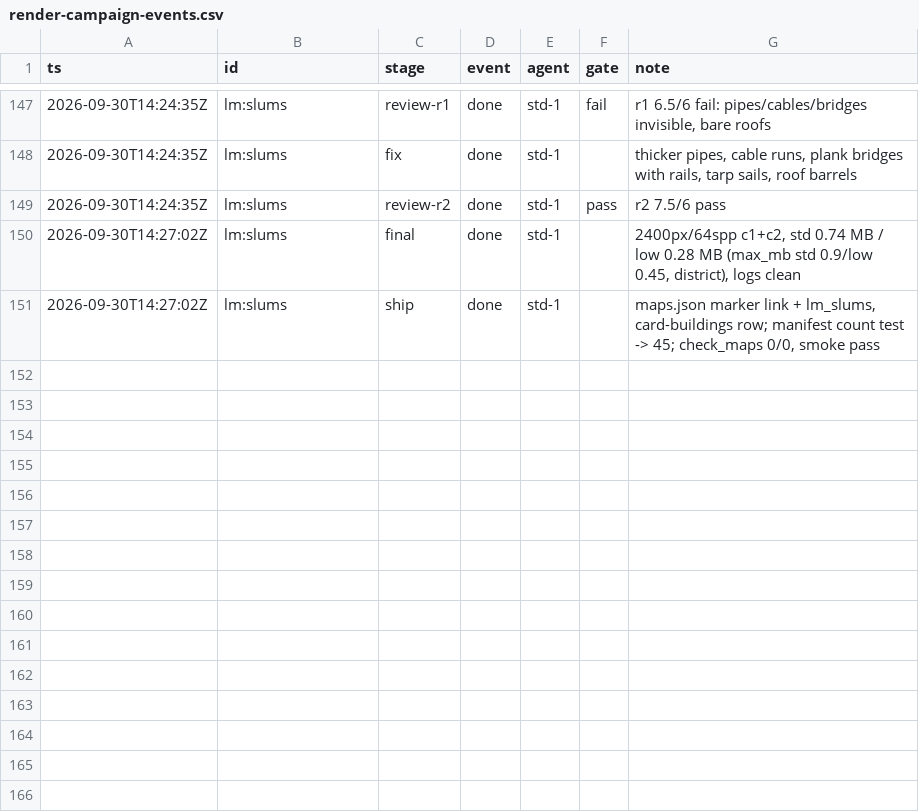
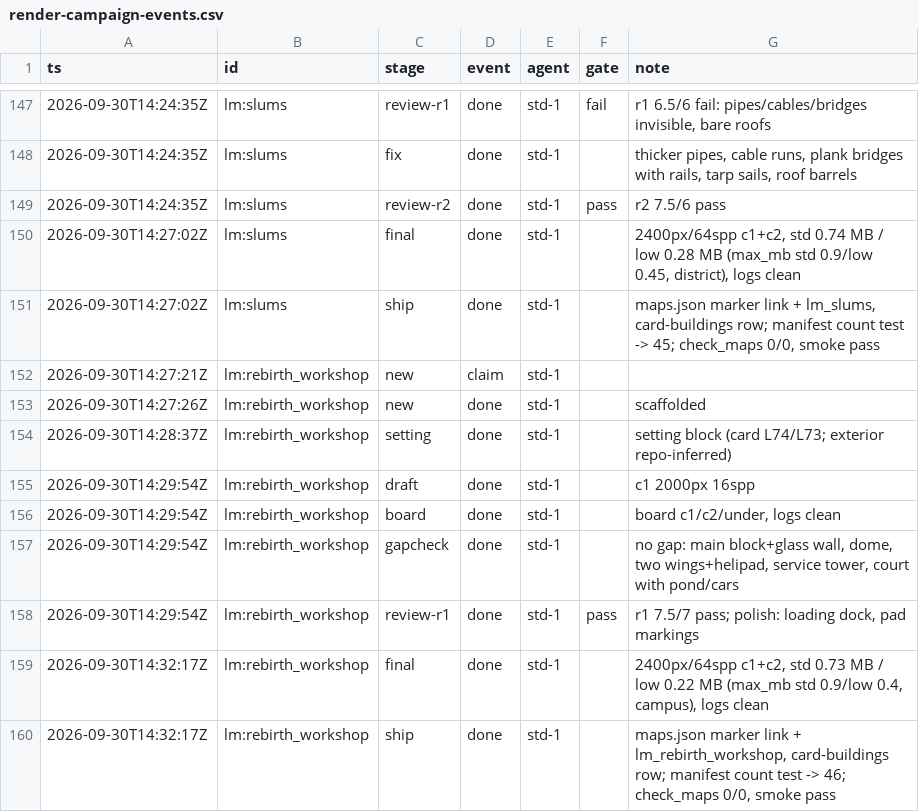
Before and after one commit to kcgoofee-jpg/my-tavern-experiments, a CSV file: docs/plans/render-campaign-events.csv, drawn as a sheet; only a part is shown, gaps mark what is left out; the diff names each change by its address in the sheet, - before the commit and + after, or states it on an @@ line.

Commit message:
render(campaign): lm:rebirth_workshop built and shipped (r1 7.5/7)

```diff
--- a/docs/plans/render-campaign-events.csv
+++ b/docs/plans/render-campaign-events.csv
+row 152: 2026-09-30T14:27:21Z | lm:rebirth_workshop | new | claim | std-1
+row 153: 2026-09-30T14:27:26Z | lm:rebirth_workshop | new | done | std-1 |  | scaffolded
+row 154: 2026-09-30T14:28:37Z | lm:rebirth_workshop | setting | done | std-1 |  | setting block (card L74/L73; exterior repo-inferred)
+row 155: 2026-09-30T14:29:54Z | lm:rebirth_workshop | draft | done | std-1 |  | c1 2000px 16spp
+row 156: 2026-09-30T14:29:54Z | lm:rebirth_workshop | board | done | std-1 |  | board c1/c2/under, logs clean
+row 157: 2026-09-30T14:29:54Z | lm:rebirth_workshop | gapcheck | done | std-1 |  | no gap: main block+glass wall, dome, two wings+helipad, service tower, court with pond/cars
+row 158: 2026-09-30T14:29:54Z | lm:rebirth_workshop | review-r1 | done | std-1 | pass | r1 7.5/7 pass; polish: loading dock, pad markings
+row 159: 2026-09-30T14:32:17Z | lm:rebirth_workshop | final | done | std-1 |  | 2400px/64spp c1+c2, std 0.73 MB / low 0.22 MB (max_mb std 0.9/low 0.4, campus), logs clean
+row 160: 2026-09-30T14:32:17Z | lm:rebirth_workshop | ship | done | std-1 |  | maps.json marker link + lm_rebirth_workshop, card-buildings row; manifest count test -> 46; check_maps 0/0, smoke pass
```
Also changed, not shown: logs/render_times.csv, 6 other files.
